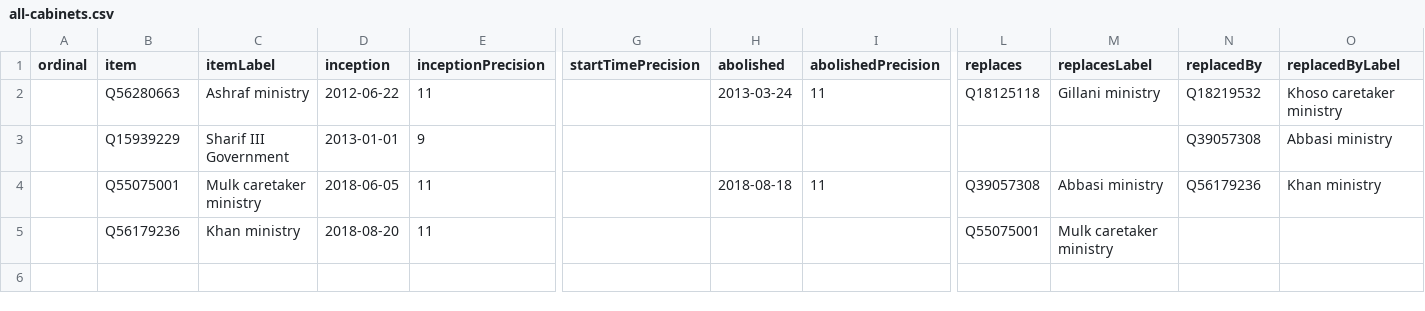
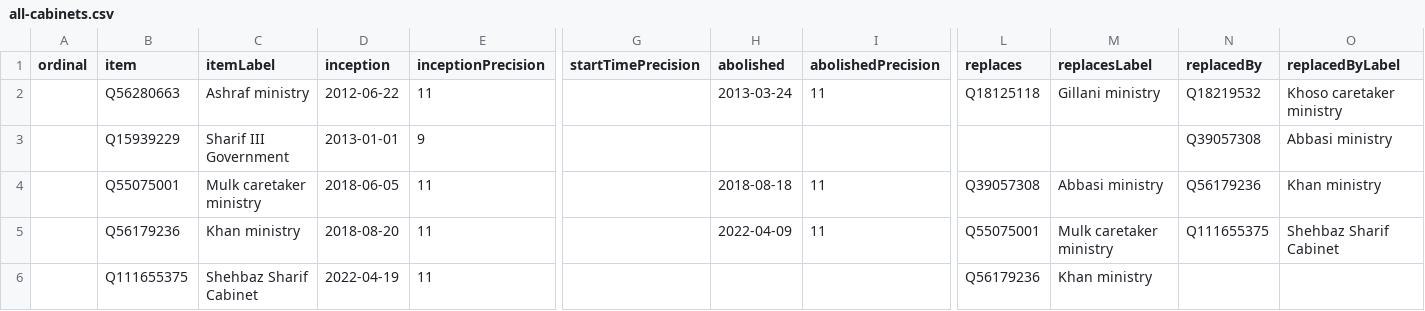
Before and after one commit to every-politician-scrapers/pakistan-ministers, a CSV file: wikidata/results/all-cabinets.csv, drawn as a sheet; only a part is shown, gaps mark what is left out; rows hold the shown columns only; the diff names each change by its address in the sheet, - before the commit and + after, or states it on an @@ line.

```diff
--- a/wikidata/results/all-cabinets.csv
+++ b/wikidata/results/all-cabinets.csv
-H5 (abolished): (empty)
+H5 (abolished): 2022-04-09
-I5 (abolishedPrecision): (empty)
+I5 (abolishedPrecision): 11
-N5 (replacedBy): (empty)
+N5 (replacedBy): Q111655375
-O5 (replacedByLabel): (empty)
+O5 (replacedByLabel): Shehbaz Sharif Cabinet
+row 6:  | Q111655375 | Shehbaz Sharif Cabinet | 2022-04-19 | 11 |  |  |  | Q56179236 | Khan ministry
```
Also changed, not shown: wikidata/results/current-cabinet.csv.
